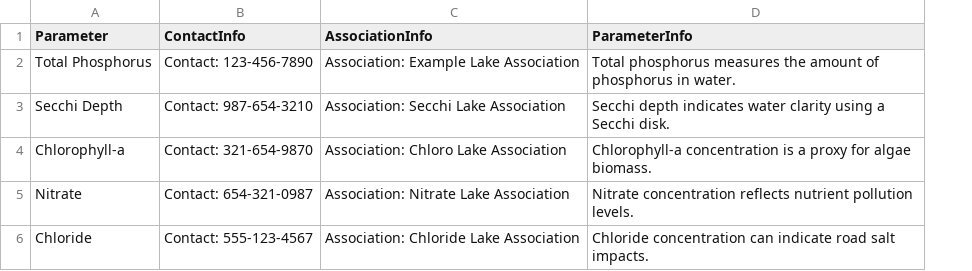
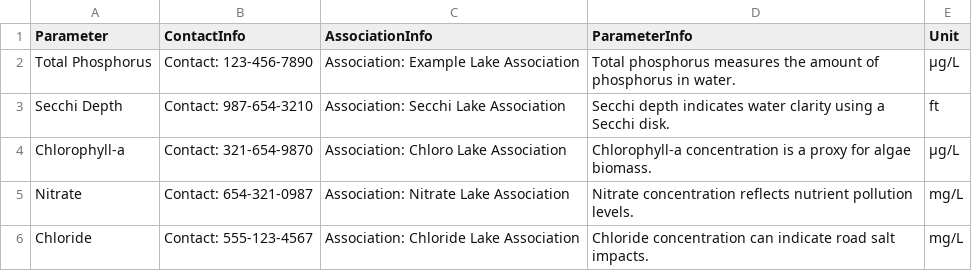
Before and after one commit to koala-man-64/watershed-monitor-project, a CSV file: client/public/data/info.csv, drawn as a sheet; the diff names each change by its address in the sheet, - before the commit and + after, or states it on an @@ line.

```diff
--- a/client/public/data/info.csv
+++ b/client/public/data/info.csv
+column E (Unit), rows 2-6: µg/L | ft | µg/L | mg/L | mg/L
```
Also changed, not shown: 5 other files.
